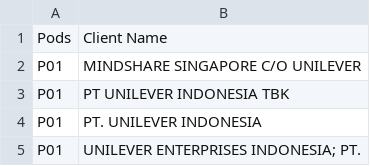
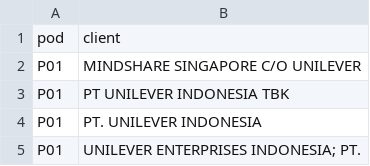
Before and after one commit to dyahrositadinasari/mediaplan, a CSV file: client_list.csv, drawn as a sheet; only a part is shown.

Commit message:
Update client_list.csv

```diff
--- a/client_list.csv
+++ b/client_list.csv
@@ -1,2 +1,2 @@
-Pods,Client Name
+pod,client
 P01,MINDSHARE SINGAPORE C/O UNILEVER
```
